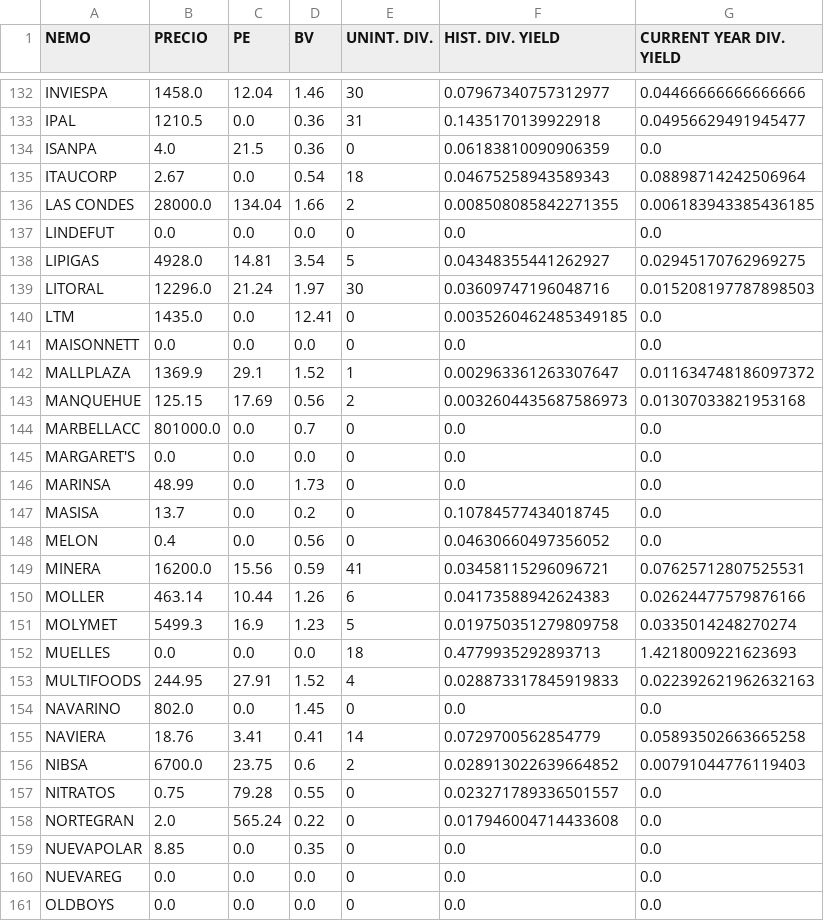
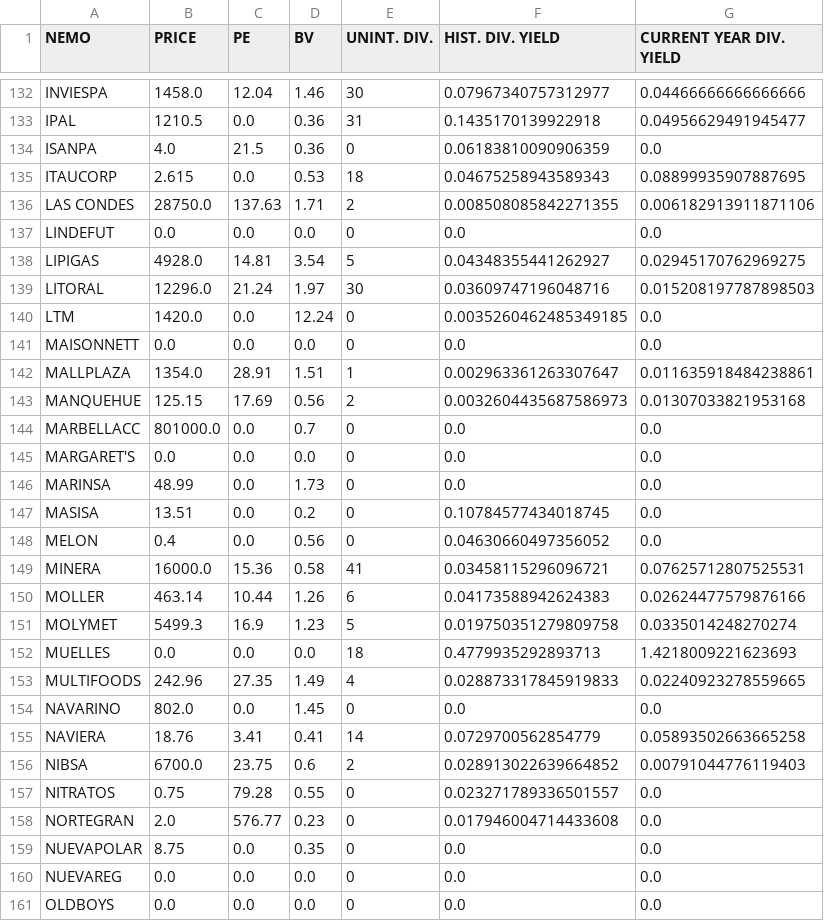
Before and after one commit to roschmid/waynefoundation, a CSV file: Data.csv, drawn as a sheet; only a part is shown, gaps mark what is left out; the diff covers the shown part only.

Commit message:
Update Data.csv

```diff
--- a/Data.csv
+++ b/Data.csv
@@ -1 +1 @@
-NEMO,PRECIO,PE,BV,UNINT. DIV.,HIST. DIV. YIELD,CURRENT YEAR DIV. YIELD
+NEMO,PRICE,PE,BV,UNINT. DIV.,HIST. DIV. YIELD,CURRENT YEAR DIV. YIELD
@@ -134,4 +134,4 @@ IPAL,1210.5,0.0,0.36,31,0.1435170139922918,0.04956629491945477
 ISANPA,4.0,21.5,0.36,0,0.06183810090906359,0.0
-ITAUCORP,2.67,0.0,0.54,18,0.04675258943589343,0.08898714242506964
-LAS CONDES,28000.0,134.04,1.66,2,0.008508085842271355,0.006183943385436185
+ITAUCORP,2.615,0.0,0.53,18,0.04675258943589343,0.08899935907887695
+LAS CONDES,28750.0,137.63,1.71,2,0.008508085842271355,0.006182913911871106
 LINDEFUT,0.0,0.0,0.0,0,0.0,0.0
@@ -139,5 +139,5 @@ LIPIGAS,4928.0,14.81,3.54,5,0.04348355441262927,0.02945170762969275
 LITORAL,12296.0,21.24,1.97,30,0.03609747196048716,0.015208197787898503
-LTM,1435.0,0.0,12.41,0,0.0035260462485349185,0.0
+LTM,1420.0,0.0,12.24,0,0.0035260462485349185,0.0
 MAISONNETT,0.0,0.0,0.0,0,0.0,0.0
-MALLPLAZA,1369.9,29.1,1.52,1,0.002963361263307647,0.011634748186097372
+MALLPLAZA,1354.0,28.91,1.51,1,0.002963361263307647,0.011635918484238861
 MANQUEHUE,125.15,17.69,0.56,2,0.0032604435687586973,0.01307033821953168
@@ -146,5 +146,5 @@ MARGARET'S,0.0,0.0,0.0,0,0.0,0.0
 MARINSA,48.99,0.0,1.73,0,0.0,0.0
-MASISA,13.7,0.0,0.2,0,0.10784577434018745,0.0
+MASISA,13.51,0.0,0.2,0,0.10784577434018745,0.0
 MELON,0.4,0.0,0.56,0,0.04630660497356052,0.0
-MINERA,16200.0,15.56,0.59,41,0.03458115296096721,0.07625712807525531
+MINERA,16000.0,15.36,0.58,41,0.03458115296096721,0.07625712807525531
 MOLLER,463.14,10.44,1.26,6,0.04173588942624383,0.02624477579876166
@@ -152,3 +152,3 @@ MOLYMET,5499.3,16.9,1.23,5,0.019750351279809758,0.0335014248270274
 MUELLES,0.0,0.0,0.0,18,0.4779935292893713,1.4218009221623693
-MULTIFOODS,244.95,27.91,1.52,4,0.028873317845919833,0.022392621962632163
+MULTIFOODS,242.96,27.35,1.49,4,0.028873317845919833,0.02240923278559665
 NAVARINO,802.0,0.0,1.45,0,0.0,0.0
@@ -157,4 +157,4 @@ NIBSA,6700.0,23.75,0.6,2,0.028913022639664852,0.00791044776119403
 NITRATOS,0.75,79.28,0.55,0,0.023271789336501557,0.0
-NORTEGRAN,2.0,565.24,0.22,0,0.017946004714433608,0.0
-NUEVAPOLAR,8.85,0.0,0.35,0,0.0,0.0
+NORTEGRAN,2.0,576.77,0.23,0,0.017946004714433608,0.0
+NUEVAPOLAR,8.75,0.0,0.35,0,0.0,0.0
 NUEVAREG,0.0,0.0,0.0,0,0.0,0.0
```
Also changed, not shown: 148 edited cells elsewhere in this file.
